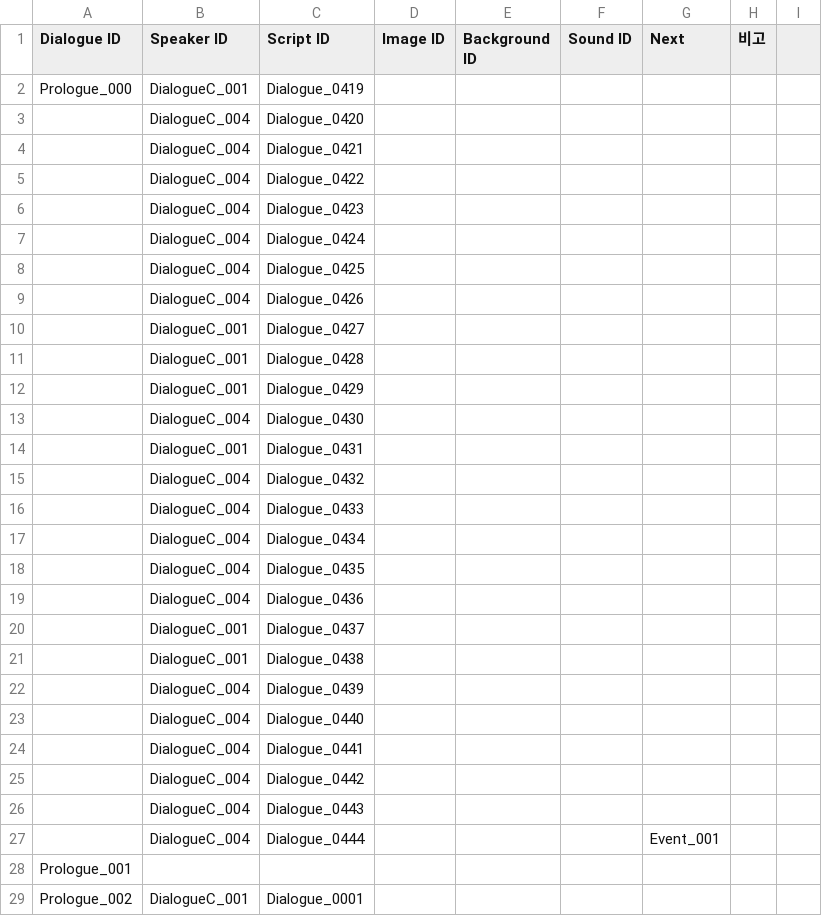
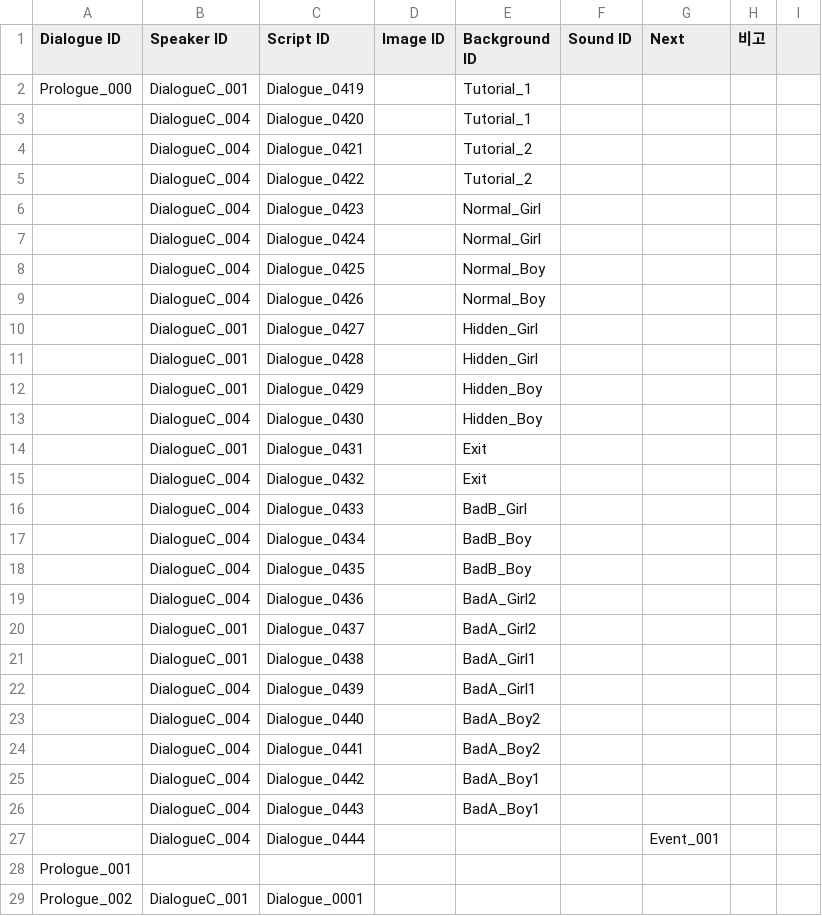
Before and after one commit to ollan365/Fate, a CSV file: Assets/Resources/Datas/dialogues.csv, drawn as a sheet; only a part is shown; the diff covers the shown part only.

```diff
--- a/Assets/Resources/Datas/dialogues.csv
+++ b/Assets/Resources/Datas/dialogues.csv
@@ -1,27 +1,27 @@
 Dialogue ID,Speaker ID,Script ID,Image ID,Background ID,Sound ID,Next,비고,
-Prologue_000,DialogueC_001,Dialogue_0419,,,,,,
-,DialogueC_004,Dialogue_0420,,,,,,
-,DialogueC_004,Dialogue_0421,,,,,,
-,DialogueC_004,Dialogue_0422,,,,,,
-,DialogueC_004,Dialogue_0423,,,,,,
-,DialogueC_004,Dialogue_0424,,,,,,
-,DialogueC_004,Dialogue_0425,,,,,,
-,DialogueC_004,Dialogue_0426,,,,,,
-,DialogueC_001,Dialogue_0427,,,,,,
-,DialogueC_001,Dialogue_0428,,,,,,
-,DialogueC_001,Dialogue_0429,,,,,,
-,DialogueC_004,Dialogue_0430,,,,,,
-,DialogueC_001,Dialogue_0431,,,,,,
-,DialogueC_004,Dialogue_0432,,,,,,
-,DialogueC_004,Dialogue_0433,,,,,,
-,DialogueC_004,Dialogue_0434,,,,,,
-,DialogueC_004,Dialogue_0435,,,,,,
-,DialogueC_004,Dialogue_0436,,,,,,
-,DialogueC_001,Dialogue_0437,,,,,,
-,DialogueC_001,Dialogue_0438,,,,,,
-,DialogueC_004,Dialogue_0439,,,,,,
-,DialogueC_004,Dialogue_0440,,,,,,
-,DialogueC_004,Dialogue_0441,,,,,,
-,DialogueC_004,Dialogue_0442,,,,,,
-,DialogueC_004,Dialogue_0443,,,,,,
+Prologue_000,DialogueC_001,Dialogue_0419,,Tutorial_1,,,,
+,DialogueC_004,Dialogue_0420,,Tutorial_1,,,,
+,DialogueC_004,Dialogue_0421,,Tutorial_2,,,,
+,DialogueC_004,Dialogue_0422,,Tutorial_2,,,,
+,DialogueC_004,Dialogue_0423,,Normal_Girl,,,,
+,DialogueC_004,Dialogue_0424,,Normal_Girl,,,,
+,DialogueC_004,Dialogue_0425,,Normal_Boy,,,,
+,DialogueC_004,Dialogue_0426,,Normal_Boy,,,,
+,DialogueC_001,Dialogue_0427,,Hidden_Girl,,,,
+,DialogueC_001,Dialogue_0428,,Hidden_Girl,,,,
+,DialogueC_001,Dialogue_0429,,Hidden_Boy,,,,
+,DialogueC_004,Dialogue_0430,,Hidden_Boy,,,,
+,DialogueC_001,Dialogue_0431,,Exit,,,,
+,DialogueC_004,Dialogue_0432,,Exit,,,,
+,DialogueC_004,Dialogue_0433,,BadB_Girl,,,,
+,DialogueC_004,Dialogue_0434,,BadB_Boy,,,,
+,DialogueC_004,Dialogue_0435,,BadB_Boy,,,,
+,DialogueC_004,Dialogue_0436,,BadA_Girl2,,,,
+,DialogueC_001,Dialogue_0437,,BadA_Girl2,,,,
+,DialogueC_001,Dialogue_0438,,BadA_Girl1,,,,
+,DialogueC_004,Dialogue_0439,,BadA_Girl1,,,,
+,DialogueC_004,Dialogue_0440,,BadA_Boy2,,,,
+,DialogueC_004,Dialogue_0441,,BadA_Boy2,,,,
+,DialogueC_004,Dialogue_0442,,BadA_Boy1,,,,
+,DialogueC_004,Dialogue_0443,,BadA_Boy1,,,,
 ,DialogueC_004,Dialogue_0444,,,,Event_001,,
```
Also changed, not shown: 12 edited cells elsewhere in this file, Assets/Resources/Datas/conditions.csv, Assets/Resources/Datas/events.csv, 21 other files.
